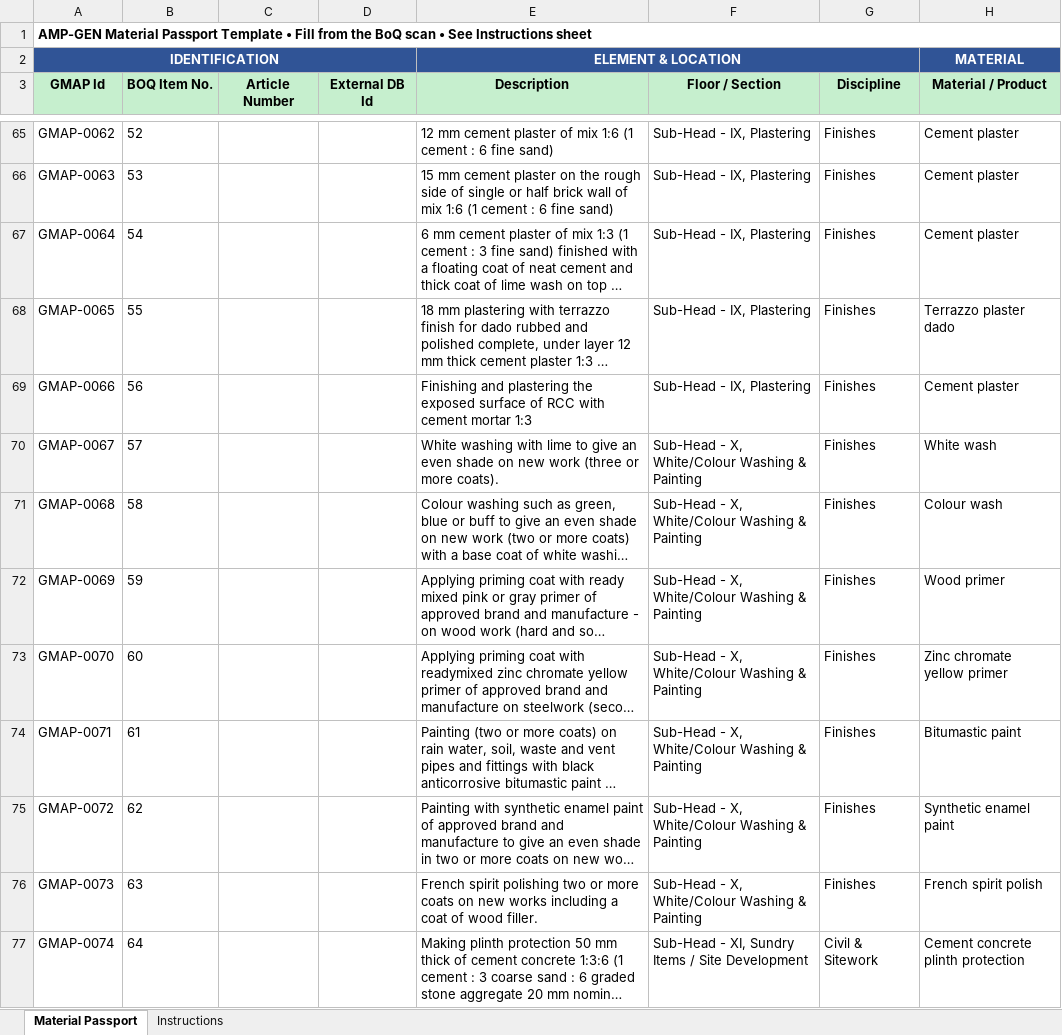
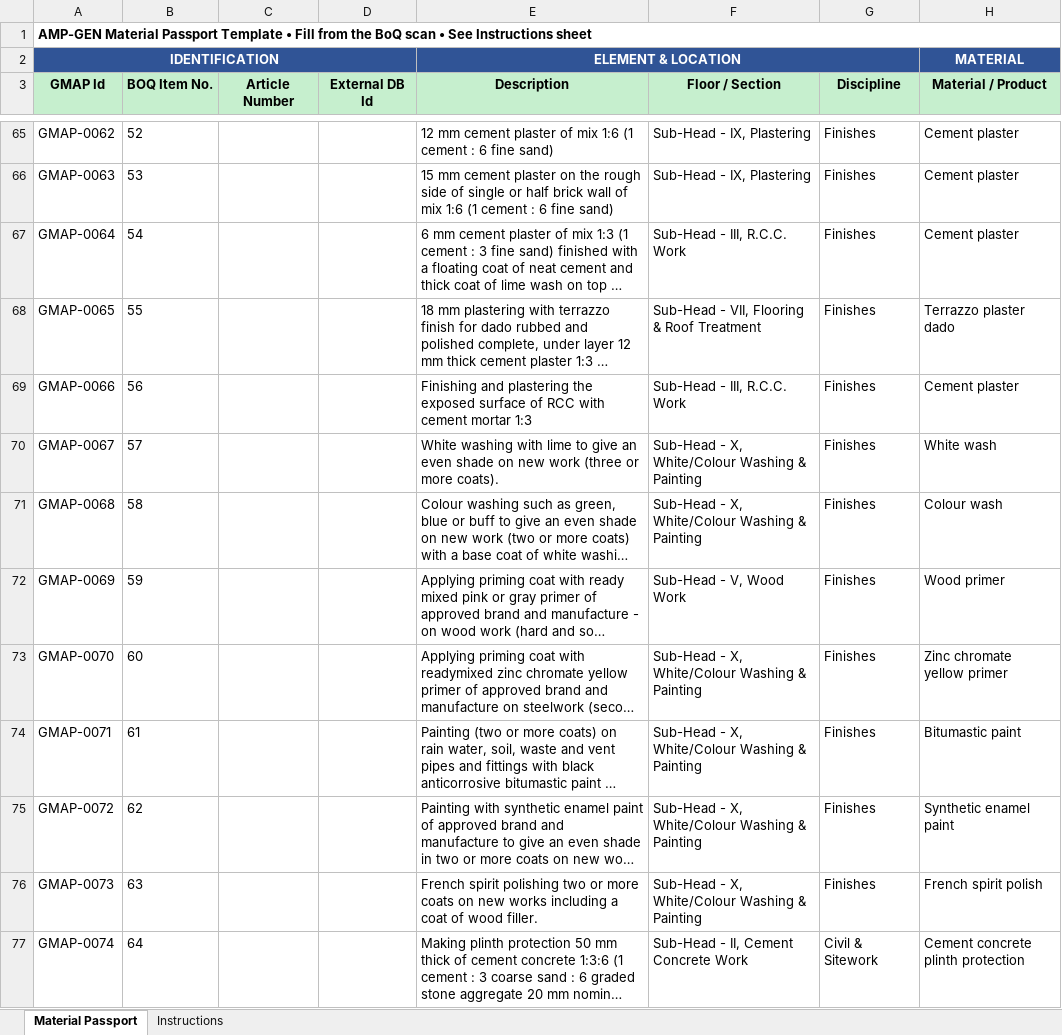
Before and after one commit to HIRA04IRSHAD/amp-gen-material-passport, an Excel workbook: output/passport_filled.xlsx, sheet Material Passport, drawn as a sheet; only a part is shown, gaps mark what is left out; long unchanged cells end in …; values as stored, in another font and other column widths than the file's, no borders; the diff covers the shown part only; the diff names each change by its address in the sheet, - before the commit and + after, or states it on an @@ line.

```diff
--- a/output/passport_filled.xlsx (sheet Material Passport)
+++ b/output/passport_filled.xlsx (sheet Material Passport)
-F67 (Floor / Section): Sub-Head - IX, Plastering
+F67 (Floor / Section): Sub-Head - III, R.C.C. Work
-F68 (Floor / Section): Sub-Head - IX, Plastering
+F68 (Floor / Section): Sub-Head - VII, Flooring & Roof Treatment
-F69 (Floor / Section): Sub-Head - IX, Plastering
+F69 (Floor / Section): Sub-Head - III, R.C.C. Work
-F72 (Floor / Section): Sub-Head - X, White/Colour Washing & Painting
+F72 (Floor / Section): Sub-Head - V, Wood Work
-F77 (Floor / Section): Sub-Head - XI, Sundry Items / Site Development
+F77 (Floor / Section): Sub-Head - II, Cement Concrete Work
```
Also changed, not shown: 21 edited cells elsewhere in this sheet, 2 other files.
